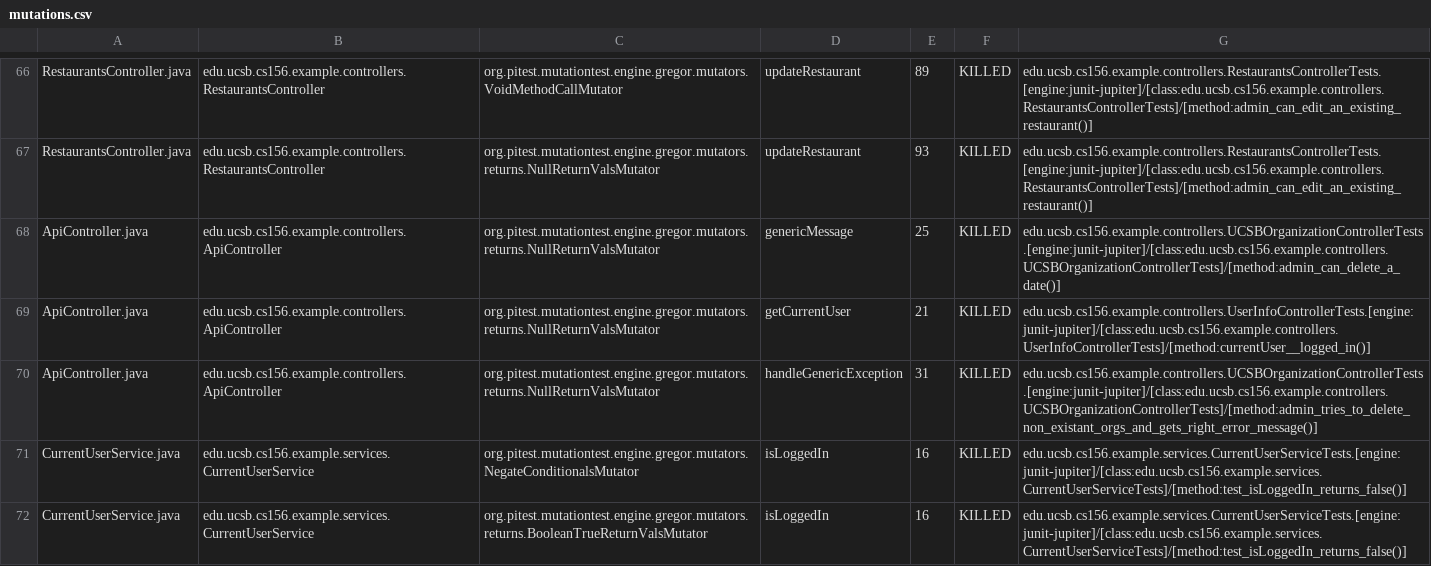
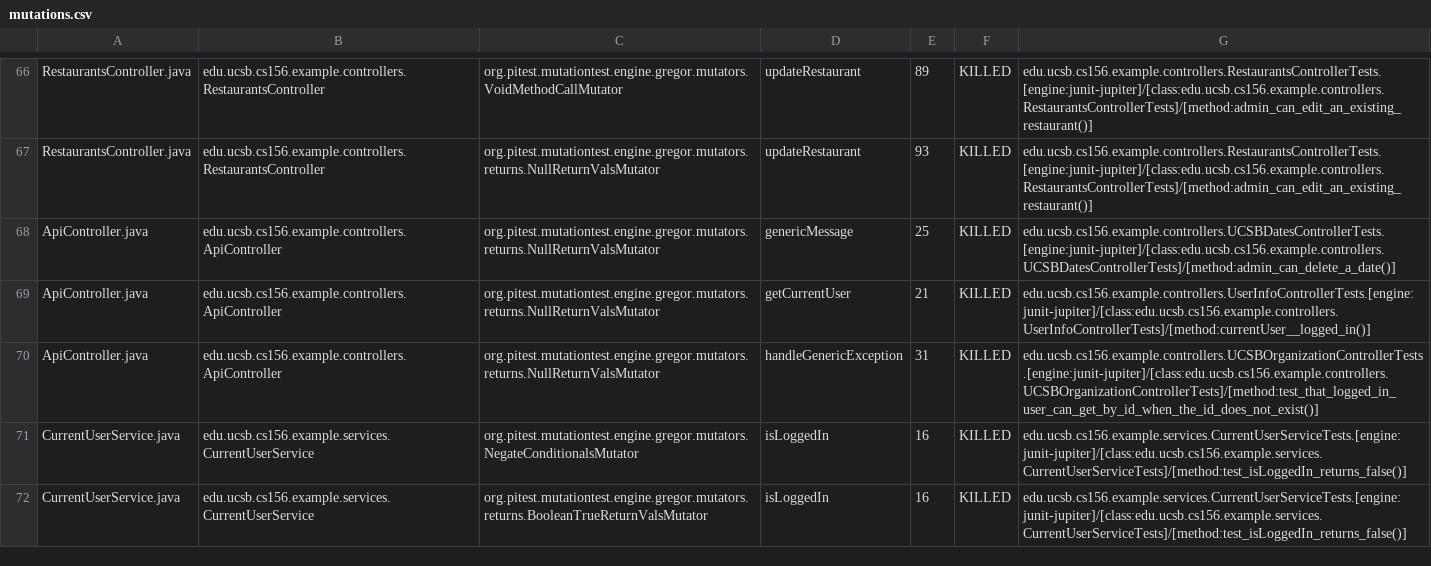
Before and after one commit to ucsb-cs156-f23/team03-f23-6pm-3, a CSV file: pitest/mutations.csv, drawn as a sheet; only a part is shown, gaps mark what is left out.

Commit message:
Deploying to gh-pages from @ ucsb-cs156-f23/team03-f23-6pm-3@527e2104800d7687211773b9b138b770f7680d53 🚀

```diff
--- a/pitest/mutations.csv
+++ b/pitest/mutations.csv
@@ -67,5 +67,5 @@ RestaurantsController.java,edu.ucsb.cs156.example.controllers.RestaurantsControl
 RestaurantsController.java,edu.ucsb.cs156.example.controllers.RestaurantsController,org.pitest.mutationtest.engine.gregor.mutators.returns.NullReturnValsMutator,updateRestaurant,93,KILLED,edu.ucsb.cs156.example.controllers.RestaurantsControllerTests.[engine:junit-jupiter]/[class:edu.ucsb.cs156.example.controllers.RestaurantsControllerTests]/[method:admin_can_edit_an_existing_restaurant()]
-ApiController.java,edu.ucsb.cs156.example.controllers.ApiController,org.pitest.mutationtest.engine.gregor.mutators.returns.NullReturnValsMutator,genericMessage,25,KILLED,edu.ucsb.cs156.example.controllers.UCSBOrganizationControllerTests.[engine:junit-jupiter]/[class:edu.ucsb.cs156.example.controllers.UCSBOrganizationControllerTests]/[method:admin_can_delete_a_date()]
+ApiController.java,edu.ucsb.cs156.example.controllers.ApiController,org.pitest.mutationtest.engine.gregor.mutators.returns.NullReturnValsMutator,genericMessage,25,KILLED,edu.ucsb.cs156.example.controllers.UCSBDatesControllerTests.[engine:junit-jupiter]/[class:edu.ucsb.cs156.example.controllers.UCSBDatesControllerTests]/[method:admin_can_delete_a_date()]
 ApiController.java,edu.ucsb.cs156.example.controllers.ApiController,org.pitest.mutationtest.engine.gregor.mutators.returns.NullReturnValsMutator,getCurrentUser,21,KILLED,edu.ucsb.cs156.example.controllers.UserInfoControllerTests.[engine:junit-jupiter]/[class:edu.ucsb.cs156.example.controllers.UserInfoControllerTests]/[method:currentUser__logged_in()]
-ApiController.java,edu.ucsb.cs156.example.controllers.ApiController,org.pitest.mutationtest.engine.gregor.mutators.returns.NullReturnValsMutator,handleGenericException,31,KILLED,edu.ucsb.cs156.example.controllers.UCSBOrganizationControllerTests.[engine:junit-jupiter]/[class:edu.ucsb.cs156.example.controllers.UCSBOrganizationControllerTests]/[method:admin_tries_to_delete_non_existant_orgs_and_gets_right_error_message()]
+ApiController.java,edu.ucsb.cs156.example.controllers.ApiController,org.pitest.mutationtest.engine.gregor.mutators.returns.NullReturnValsMutator,handleGenericException,31,KILLED,edu.ucsb.cs156.example.controllers.UCSBOrganizationControllerTests.[engine:junit-jupiter]/[class:edu.ucsb.cs156.example.controllers.UCSBOrganizationControllerTests]/[method:test_that_logged_in_user_can_get_by_id_when_the_id_does_not_exist()]
 CurrentUserService.java,edu.ucsb.cs156.example.services.CurrentUserService,org.pitest.mutationtest.engine.gregor.mutators.NegateConditionalsMutator,isLoggedIn,16,KILLED,edu.ucsb.cs156.example.services.CurrentUserServiceTests.[engine:junit-jupiter]/[class:edu.ucsb.cs156.example.services.CurrentUserServiceTests]/[method:test_isLoggedIn_returns_false()]
```
Also changed, not shown: 13 other files.
